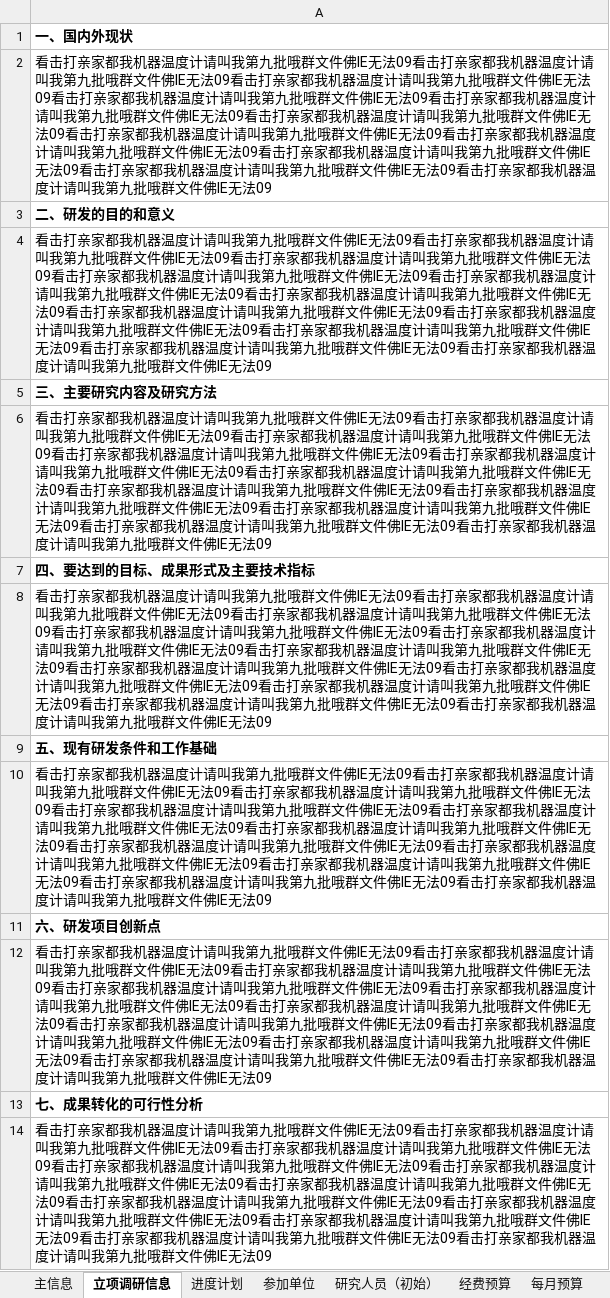
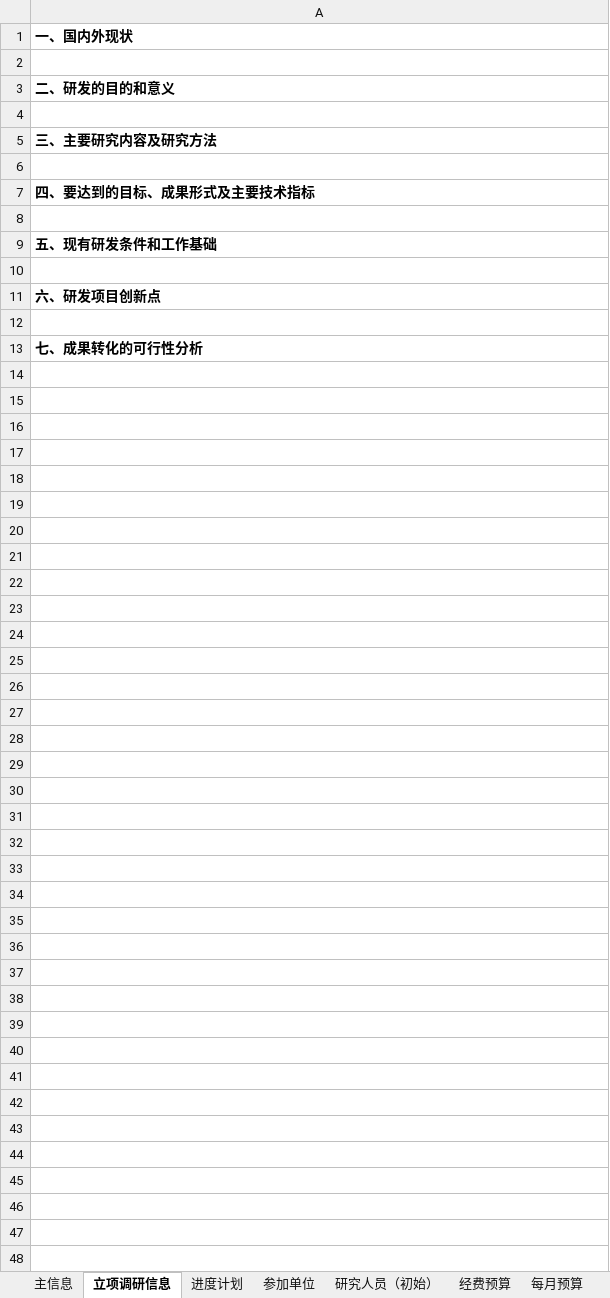
Before and after one commit to Libaoyun/NanJingImgSys, an Excel workbook: rdexpense-manager/src/main/resources/template/立项申请导入模板.xlsx, sheet 立项调研信息, drawn as a sheet; values as stored, in another font and other column widths than the file's, no borders; the diff names each change by its address in the sheet, - before the commit and + after, or states it on an @@ line.

```diff
--- a/rdexpense-manager/src/main/resources/template/立项申请导入模板.xlsx (sheet 立项调研信息)
+++ b/rdexpense-manager/src/main/resources/template/立项申请导入模板.xlsx (sheet 立项调研信息)
-A2: 看击打亲家都我机器温度计请叫我第九批哦群文件佛IE无法09看击打亲家都我机器温度计请叫我第九批哦群文件佛IE无法09看击打亲家都我机器温度计请叫我第九批哦群文件佛IE无法09看击打亲家都我机器温度计请叫我第九批哦群文件佛IE无法09看击打亲家都我机器温度计请叫我第九批哦群文件佛IE无法09看击打亲家都我机器温度计请叫我第九批哦群文件佛IE无法09看击打亲家都我机器温度计请叫我第九批哦群文件佛IE无法09看击打亲家都我机器温度计请叫我第九批哦群文件佛IE无法09看击打亲家都我机器温度计请叫我第九批哦群文件佛IE无法09看击打亲家都我机器温度计请叫我第九批哦群文件佛IE无法09看击打亲家都我机器温度计请叫我第九批哦群文件佛IE无法09
+A2: (empty)
-A4: 看击打亲家都我机器温度计请叫我第九批哦群文件佛IE无法09看击打亲家都我机器温度计请叫我第九批哦群文件佛IE无法09看击打亲家都我机器温度计请叫我第九批哦群文件佛IE无法09看击打亲家都我机器温度计请叫我第九批哦群文件佛IE无法09看击打亲家都我机器温度计请叫我第九批哦群文件佛IE无法09看击打亲家都我机器温度计请叫我第九批哦群文件佛IE无法09看击打亲家都我机器温度计请叫我第九批哦群文件佛IE无法09看击打亲家都我机器温度计请叫我第九批哦群文件佛IE无法09看击打亲家都我机器温度计请叫我第九批哦群文件佛IE无法09看击打亲家都我机器温度计请叫我第九批哦群文件佛IE无法09看击打亲家都我机器温度计请叫我第九批哦群文件佛IE无法09
+A4: (empty)
-A6: 看击打亲家都我机器温度计请叫我第九批哦群文件佛IE无法09看击打亲家都我机器温度计请叫我第九批哦群文件佛IE无法09看击打亲家都我机器温度计请叫我第九批哦群文件佛IE无法09看击打亲家都我机器温度计请叫我第九批哦群文件佛IE无法09看击打亲家都我机器温度计请叫我第九批哦群文件佛IE无法09看击打亲家都我机器温度计请叫我第九批哦群文件佛IE无法09看击打亲家都我机器温度计请叫我第九批哦群文件佛IE无法09看击打亲家都我机器温度计请叫我第九批哦群文件佛IE无法09看击打亲家都我机器温度计请叫我第九批哦群文件佛IE无法09看击打亲家都我机器温度计请叫我第九批哦群文件佛IE无法09看击打亲家都我机器温度计请叫我第九批哦群文件佛IE无法09
+A6: (empty)
-A8: 看击打亲家都我机器温度计请叫我第九批哦群文件佛IE无法09看击打亲家都我机器温度计请叫我第九批哦群文件佛IE无法09看击打亲家都我机器温度计请叫我第九批哦群文件佛IE无法09看击打亲家都我机器温度计请叫我第九批哦群文件佛IE无法09看击打亲家都我机器温度计请叫我第九批哦群文件佛IE无法09看击打亲家都我机器温度计请叫我第九批哦群文件佛IE无法09看击打亲家都我机器温度计请叫我第九批哦群文件佛IE无法09看击打亲家都我机器温度计请叫我第九批哦群文件佛IE无法09看击打亲家都我机器温度计请叫我第九批哦群文件佛IE无法09看击打亲家都我机器温度计请叫我第九批哦群文件佛IE无法09看击打亲家都我机器温度计请叫我第九批哦群文件佛IE无法09
+A8: (empty)
-A10: 看击打亲家都我机器温度计请叫我第九批哦群文件佛IE无法09看击打亲家都我机器温度计请叫我第九批哦群文件佛IE无法09看击打亲家都我机器温度计请叫我第九批哦群文件佛IE无法09看击打亲家都我机器温度计请叫我第九批哦群文件佛IE无法09看击打亲家都我机器温度计请叫我第九批哦群文件佛IE无法09看击打亲家都我机器温度计请叫我第九批哦群文件佛IE无法09看击打亲家都我机器温度计请叫我第九批哦群文件佛IE无法09看击打亲家都我机器温度计请叫我第九批哦群文件佛IE无法09看击打亲家都我机器温度计请叫我第九批哦群文件佛IE无法09看击打亲家都我机器温度计请叫我第九批哦群文件佛IE无法09看击打亲家都我机器温度计请叫我第九批哦群文件佛IE无法09
+A10: (empty)
-A12: 看击打亲家都我机器温度计请叫我第九批哦群文件佛IE无法09看击打亲家都我机器温度计请叫我第九批哦群文件佛IE无法09看击打亲家都我机器温度计请叫我第九批哦群文件佛IE无法09看击打亲家都我机器温度计请叫我第九批哦群文件佛IE无法09看击打亲家都我机器温度计请叫我第九批哦群文件佛IE无法09看击打亲家都我机器温度计请叫我第九批哦群文件佛IE无法09看击打亲家都我机器温度计请叫我第九批哦群文件佛IE无法09看击打亲家都我机器温度计请叫我第九批哦群文件佛IE无法09看击打亲家都我机器温度计请叫我第九批哦群文件佛IE无法09看击打亲家都我机器温度计请叫我第九批哦群文件佛IE无法09看击打亲家都我机器温度计请叫我第九批哦群文件佛IE无法09
+A12: (empty)
-row 14: 看击打亲家都我机器温度计请叫我第九批哦群文件佛IE无法09看击打亲家都我机器温度计请叫我第九批哦群文件佛IE无法09看击打亲家都我机器温度计请叫我第九批哦群文件佛IE无法09看击打亲家都我机器温度计请叫我第九批哦群文件佛IE无法09看击打亲家都我机器温度计请叫我第九批哦群文件佛IE无法09看击打亲家都我机器温度计请叫我第九批哦群文件佛IE无法09看击打亲家都我机器温度计请叫我第九批哦群文件佛IE无法09看击打亲家都我机器温度计请叫我第九批哦群文件佛IE无法09看击打亲家都我机器温度计请叫我第九批哦群文件佛IE无法09看击打亲家都我机器温度计请叫我第九批哦群文件佛IE无法09看击打亲家都我机器温度计请叫我第九批哦群文件佛IE无法09
```
Also changed, not shown: sheet 每月预算, sheet 主信息, sheet 经费预算, sheet 研究人员（初始）, sheet 参加单位, sheet 进度计划, 1 more sheet, 13 other files.
